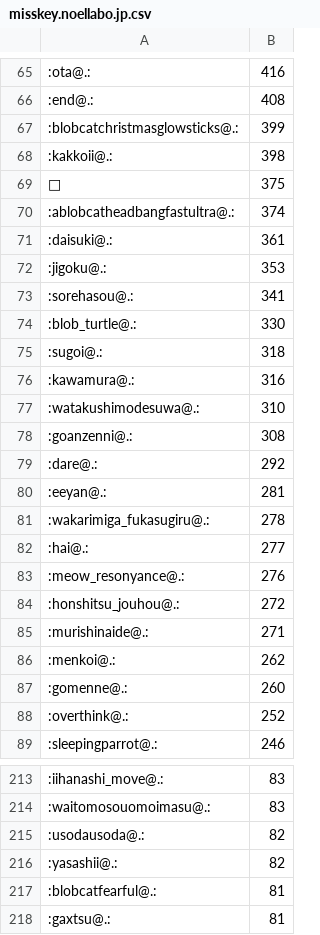
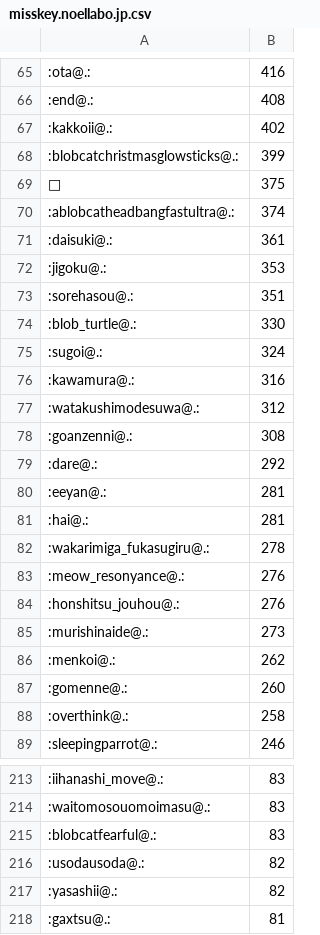
Before and after one commit to haborite/emoji_ski, a CSV file: misskey.noellabo.jp/misskey.noellabo.jp.csv, drawn as a sheet; only a part is shown, gaps mark what is left out; the diff covers the shown part only.

```diff
--- a/misskey.noellabo.jp/misskey.noellabo.jp.csv
+++ b/misskey.noellabo.jp/misskey.noellabo.jp.csv
@@ -66,4 +66,4 @@
 :end@.:,408
+:kakkoii@.:,402
 :blobcatchristmasglowsticks@.:,399
-:kakkoii@.:,398
 🥔,375
@@ -72,7 +72,7 @@
 :jigoku@.:,353
-:sorehasou@.:,341
+:sorehasou@.:,351
 :blob_turtle@.:,330
-:sugoi@.:,318
+:sugoi@.:,324
 :kawamura@.:,316
-:watakushimodesuwa@.:,310
+:watakushimodesuwa@.:,312
 :goanzenni@.:,308
@@ -80,10 +80,10 @@
 :eeyan@.:,281
+:hai@.:,281
 :wakarimiga_fukasugiru@.:,278
-:hai@.:,277
 :meow_resonyance@.:,276
-:honshitsu_jouhou@.:,272
-:murishinaide@.:,271
+:honshitsu_jouhou@.:,276
+:murishinaide@.:,273
 :menkoi@.:,262
 :gomenne@.:,260
-:overthink@.:,252
+:overthink@.:,258
 :sleepingparrot@.:,246
@@ -214,5 +214,5 @@
 :waitomosouomoimasu@.:,83
+:blobcatfearful@.:,83
 :usodausoda@.:,82
 :yasashii@.:,82
-:blobcatfearful@.:,81
 :gaxtsu@.:,81
```
Also changed, not shown: 41 added rows, 27 removed rows and 36 edited cells elsewhere in this file, misskey.cf/misskey.cf.csv, misskey.io/misskey.io.csv, 4 other files.
